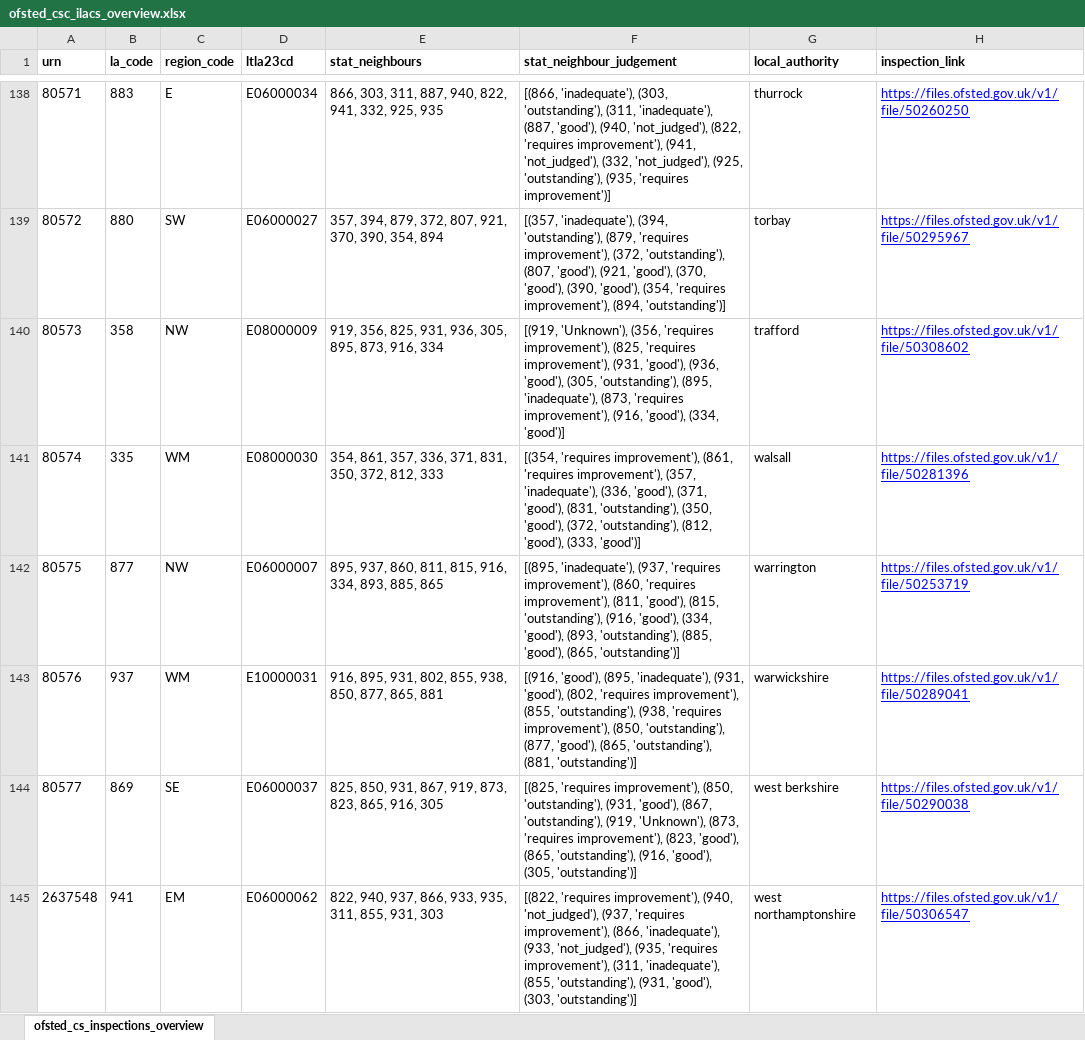
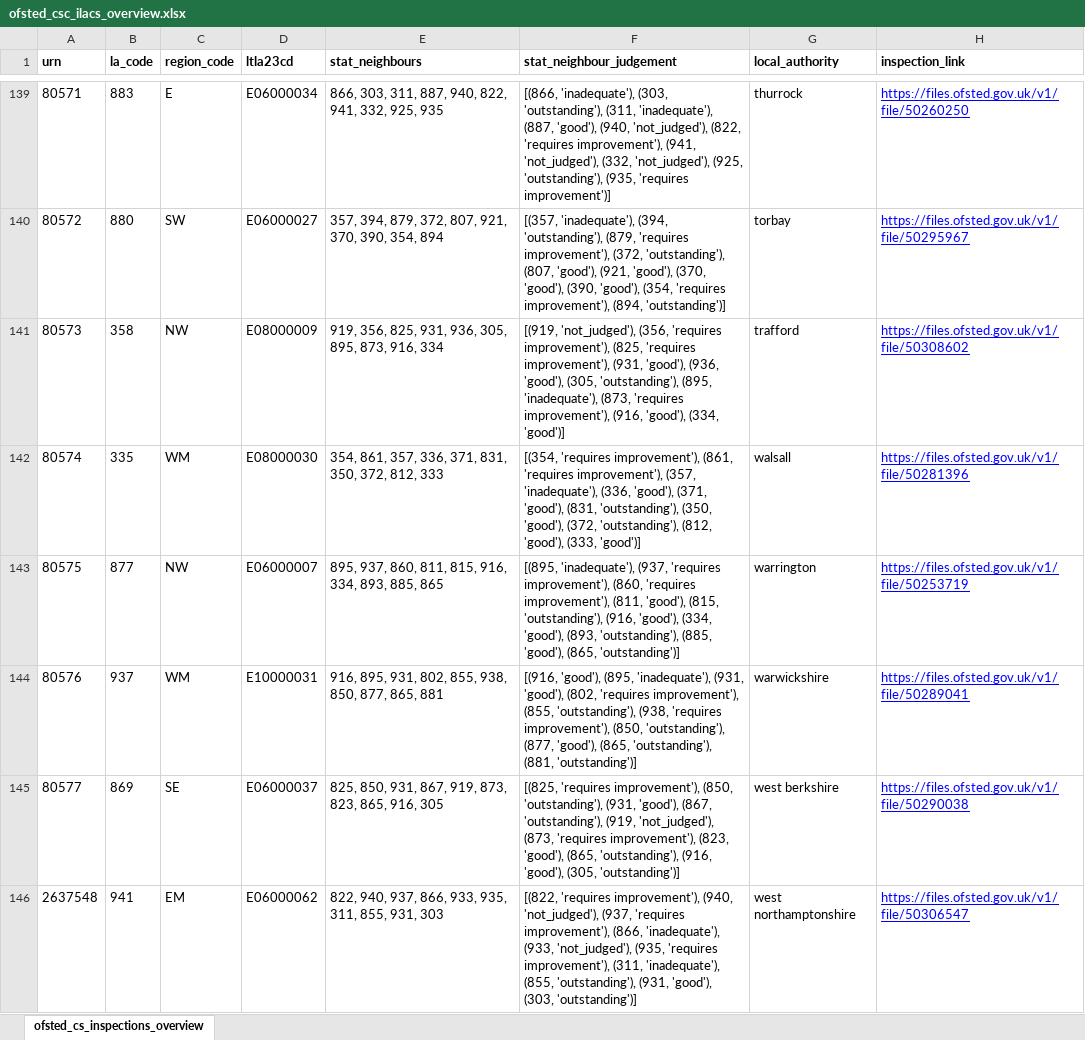
Before and after one commit to data-to-insight/ofsted-ilacs-scrape-tool, an Excel workbook: ofsted_csc_ilacs_overview.xlsx, sheet ofsted_cs_inspections_overview, drawn as a sheet; only a part is shown, gaps mark what is left out; values as stored, in another font and other column widths than the file's, no borders; addresses are those after the commit; the diff covers the shown part only; the diff names each change by its address in the sheet, - before the commit and + after, or states it on an @@ line.

```diff
--- a/ofsted_csc_ilacs_overview.xlsx (sheet ofsted_cs_inspections_overview)
+++ b/ofsted_csc_ilacs_overview.xlsx (sheet ofsted_cs_inspections_overview)
-F141 (stat_neighbour_judgement): [(919, 'Unknown'), (356, 'requires…
+F141 (stat_neighbour_judgement): [(919, 'not_judged'), (356, 'requires…
-F145 (stat_neighbour_judgement): …'outstanding'), (919, 'Unknown'), (873, 'requires…
+F145 (stat_neighbour_judgement): …'outstanding'), (919, 'not_judged'), (873, 'requires…
```
Also changed, not shown: 1 added row and 22 edited cells elsewhere in this sheet, 3 other files.
